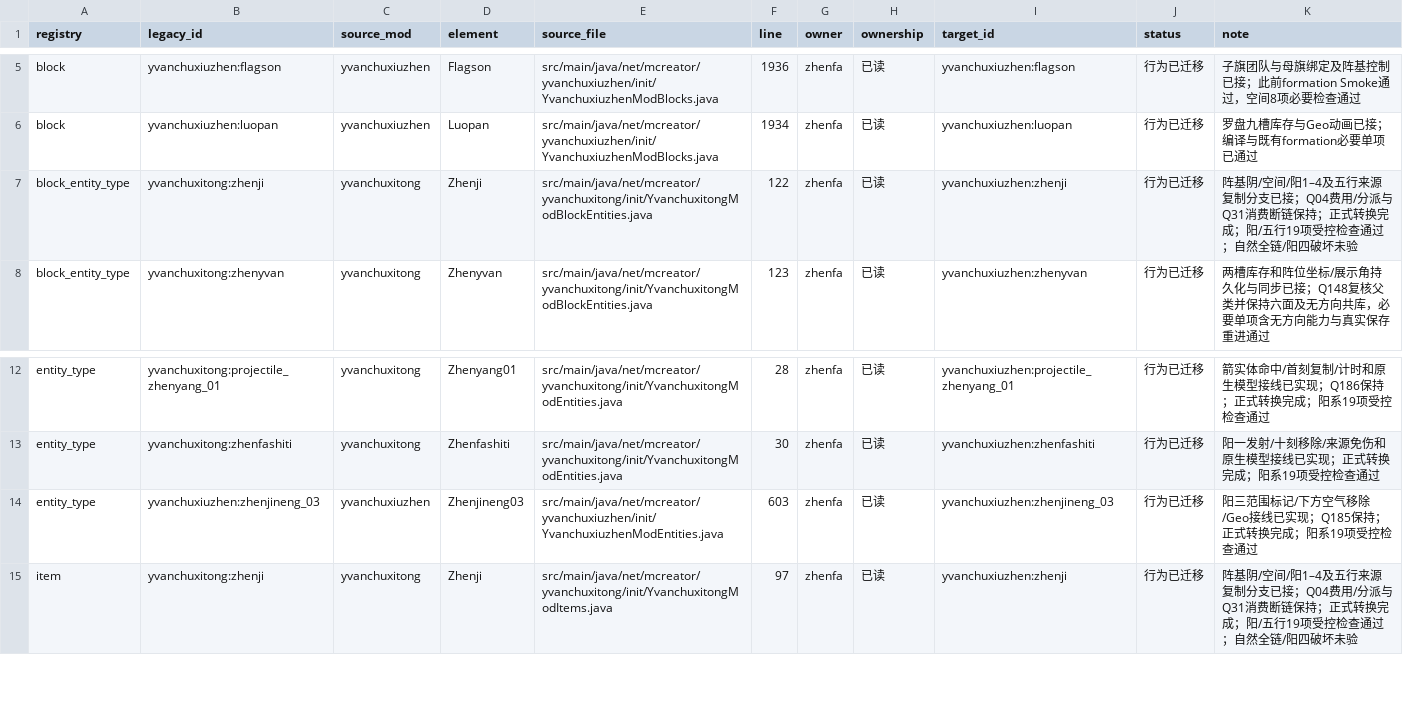
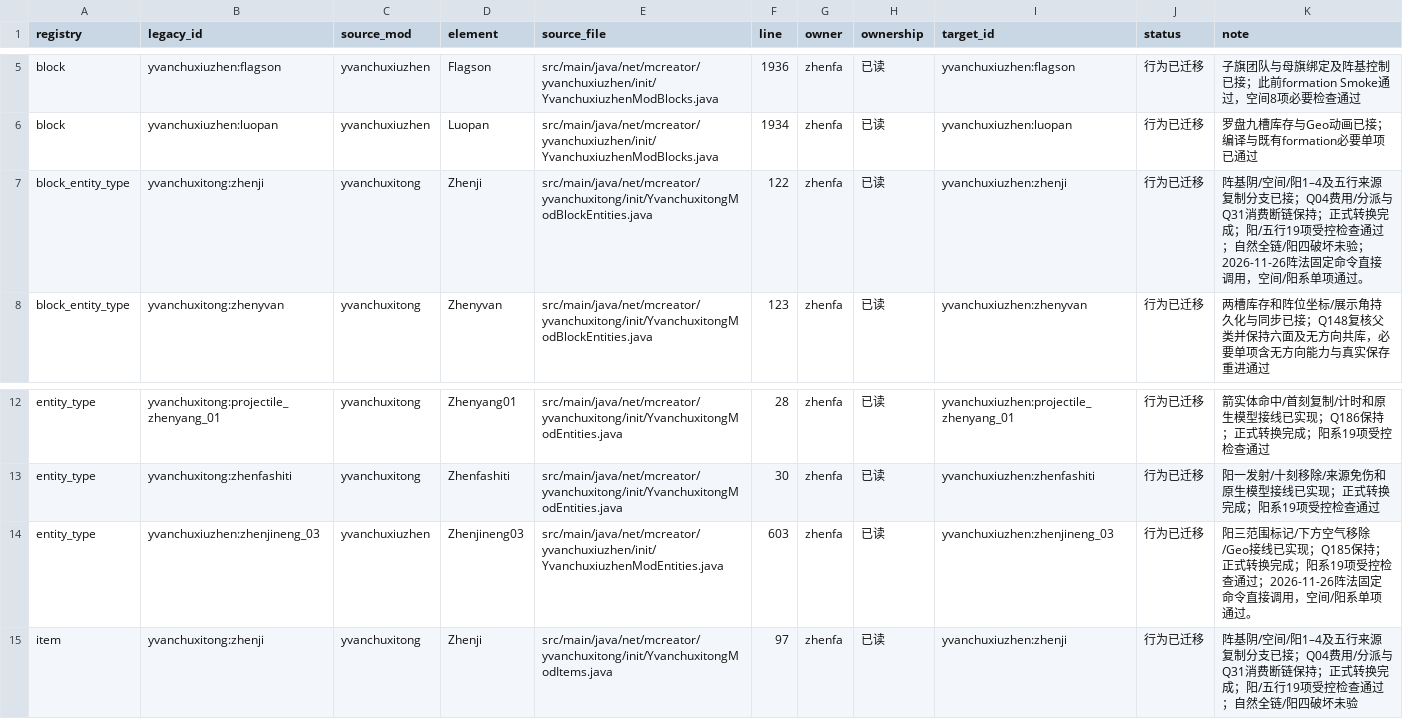
Before and after one commit to Shane77ly/yvanchuxiuzhen-1.21.1, a CSV file: docs/systems/zhenfa/ledger/content.csv, drawn as a sheet; only a part is shown, gaps mark what is left out.

```diff
--- a/docs/systems/zhenfa/ledger/content.csv
+++ b/docs/systems/zhenfa/ledger/content.csv
@@ -6,3 +6,3 @@ block,yvanchuxiuzhen:flagson,yvanchuxiuzhen,Flagson,src/main/java/net/mcreator/y
 block,yvanchuxiuzhen:luopan,yvanchuxiuzhen,Luopan,src/main/java/net/mcreator/yvanchuxiuzhen/init/YvanchuxiuzhenModBlocks.java,1934,zhenfa,已读,yvanchuxiuzhen:luopan,行为已迁移,罗盘九槽库存与Geo动画已接；编译与既有formation必要单项已通过
-block_entity_type,yvanchuxitong:zhenji,yvanchuxitong,Zhenji,src/main/java/net/mcreator/yvanchuxitong/init/YvanchuxitongModBlockEntities.java,122,zhenfa,已读,yvanchuxiuzhen:zhenji,行为已迁移,阵基阴/空间/阳1–4及五行来源复制分支已接；Q04费用/分派与Q31消费断链保持；正式转换完成；阳/五行19项受控检查通过；自然全链/阳四破坏未验
+block_entity_type,yvanchuxitong:zhenji,yvanchuxitong,Zhenji,src/main/java/net/mcreator/yvanchuxitong/init/YvanchuxitongModBlockEntities.java,122,zhenfa,已读,yvanchuxiuzhen:zhenji,行为已迁移,阵基阴/空间/阳1–4及五行来源复制分支已接；Q04费用/分派与Q31消费断链保持；正式转换完成；阳/五行19项受控检查通过；自然全链/阳四破坏未验；2026-11-26阵法固定命令直接调用，空间/阳系单项通过。
 block_entity_type,yvanchuxitong:zhenyvan,yvanchuxitong,Zhenyvan,src/main/java/net/mcreator/yvanchuxitong/init/YvanchuxitongModBlockEntities.java,123,zhenfa,已读,yvanchuxiuzhen:zhenyvan,行为已迁移,两槽库存和阵位坐标/展示角持久化与同步已接；Q148复核父类并保持六面及无方向共库，必要单项含无方向能力与真实保存重进通过
@@ -13,3 +13,3 @@ entity_type,yvanchuxitong:projectile_zhenyang_01,yvanchuxitong,Zhenyang01,src/ma
 entity_type,yvanchuxitong:zhenfashiti,yvanchuxitong,Zhenfashiti,src/main/java/net/mcreator/yvanchuxitong/init/YvanchuxitongModEntities.java,30,zhenfa,已读,yvanchuxiuzhen:zhenfashiti,行为已迁移,阳一发射/十刻移除/来源免伤和原生模型接线已实现；正式转换完成；阳系19项受控检查通过
-entity_type,yvanchuxiuzhen:zhenjineng_03,yvanchuxiuzhen,Zhenjineng03,src/main/java/net/mcreator/yvanchuxiuzhen/init/YvanchuxiuzhenModEntities.java,603,zhenfa,已读,yvanchuxiuzhen:zhenjineng_03,行为已迁移,阳三范围标记/下方空气移除/Geo接线已实现；Q185保持；正式转换完成；阳系19项受控检查通过
+entity_type,yvanchuxiuzhen:zhenjineng_03,yvanchuxiuzhen,Zhenjineng03,src/main/java/net/mcreator/yvanchuxiuzhen/init/YvanchuxiuzhenModEntities.java,603,zhenfa,已读,yvanchuxiuzhen:zhenjineng_03,行为已迁移,阳三范围标记/下方空气移除/Geo接线已实现；Q185保持；正式转换完成；阳系19项受控检查通过；2026-11-26阵法固定命令直接调用，空间/阳系单项通过。
 item,yvanchuxitong:zhenji,yvanchuxitong,Zhenji,src/main/java/net/mcreator/yvanchuxitong/init/YvanchuxitongModItems.java,97,zhenfa,已读,yvanchuxiuzhen:zhenji,行为已迁移,阵基阴/空间/阳1–4及五行来源复制分支已接；Q04费用/分派与Q31消费断链保持；正式转换完成；阳/五行19项受控检查通过；自然全链/阳四破坏未验
```
Also changed, not shown: 8 other files.
